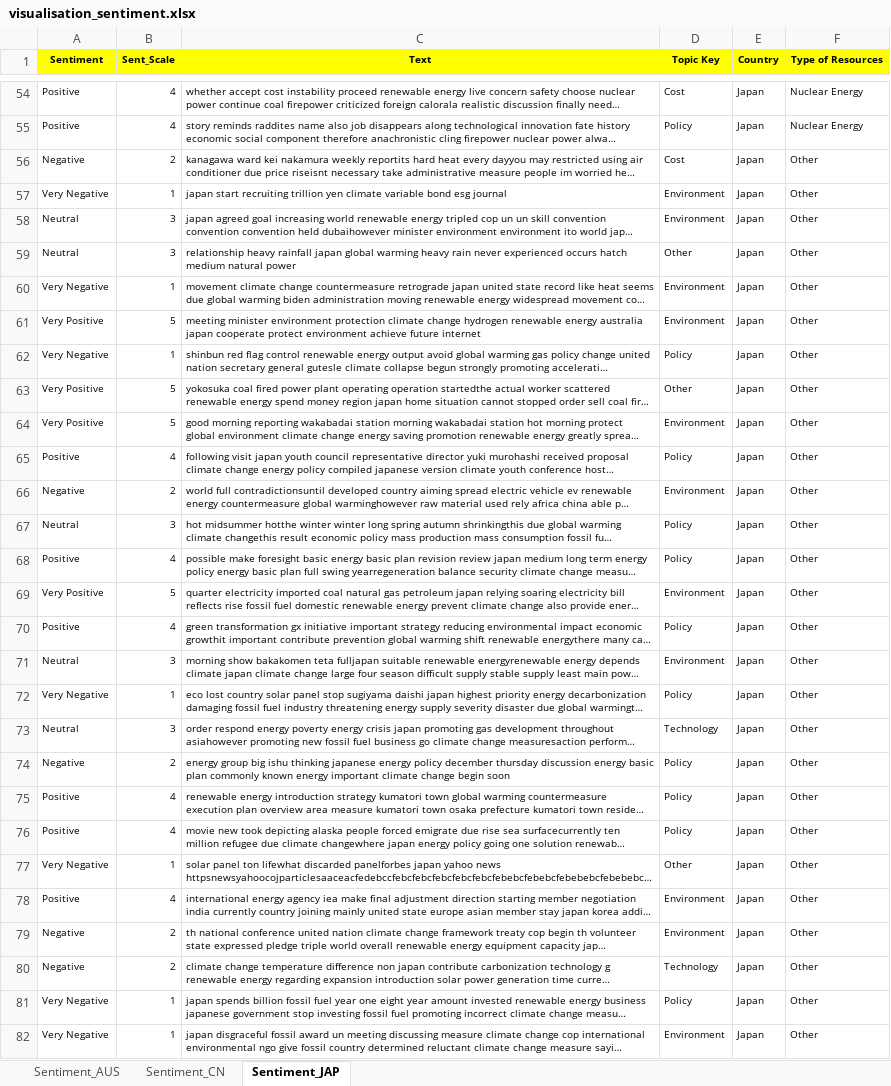
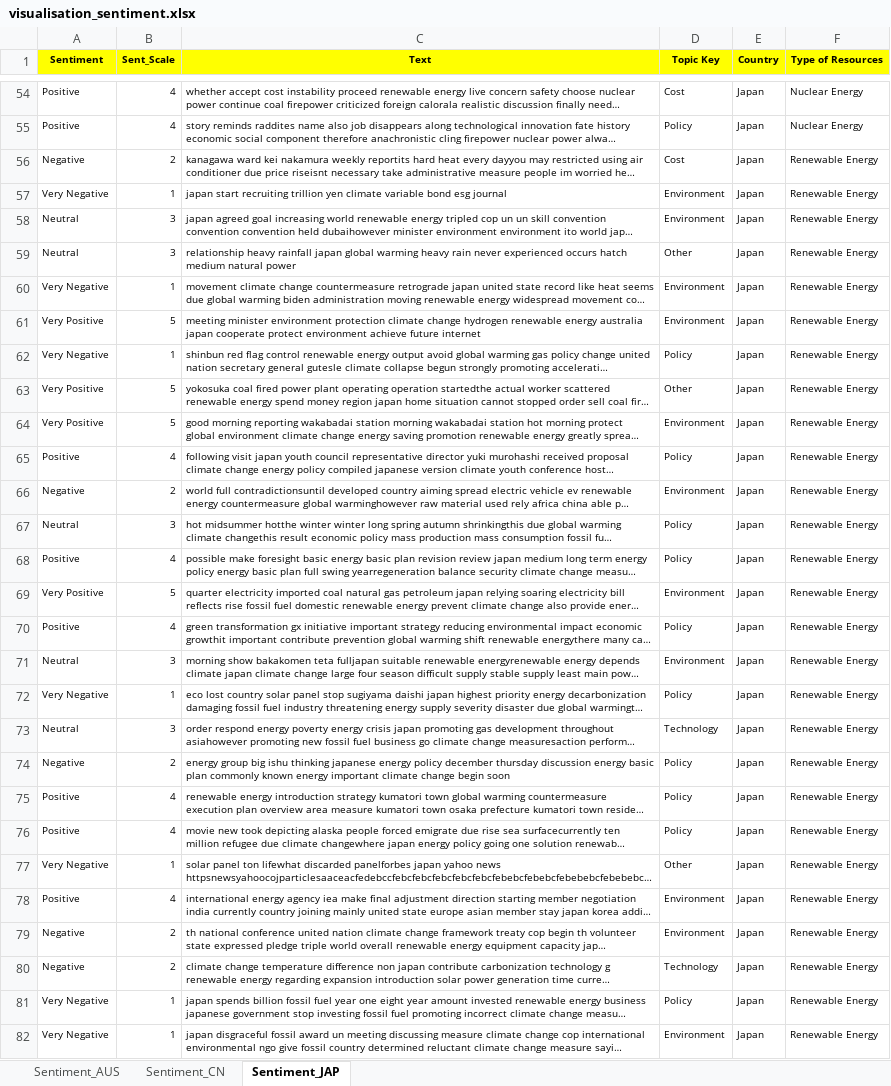
Before and after one commit to Tuandat10/Design-Innovation-Project, an Excel workbook: output_data/visualisation_sentiment.xlsx, sheet Sentiment_JAP, drawn as a sheet; only a part is shown, gaps mark what is left out; long unchanged cells end in …; values as stored, in another font and other column widths than the file's, no borders; the diff covers the shown part only; the diff names each change by its address in the sheet, - before the commit and + after, or states it on an @@ line.

```diff
--- a/output_data/visualisation_sentiment.xlsx (sheet Sentiment_JAP)
+++ b/output_data/visualisation_sentiment.xlsx (sheet Sentiment_JAP)
-F56:F82 (Type of Resources): Other
+F56:F82 (Type of Resources): Renewable Energy
```
Also changed, not shown: 234 edited cells elsewhere in this sheet, sheet Sentiment_CN, sheet Sentiment_AUS, formulas that keep their value.
